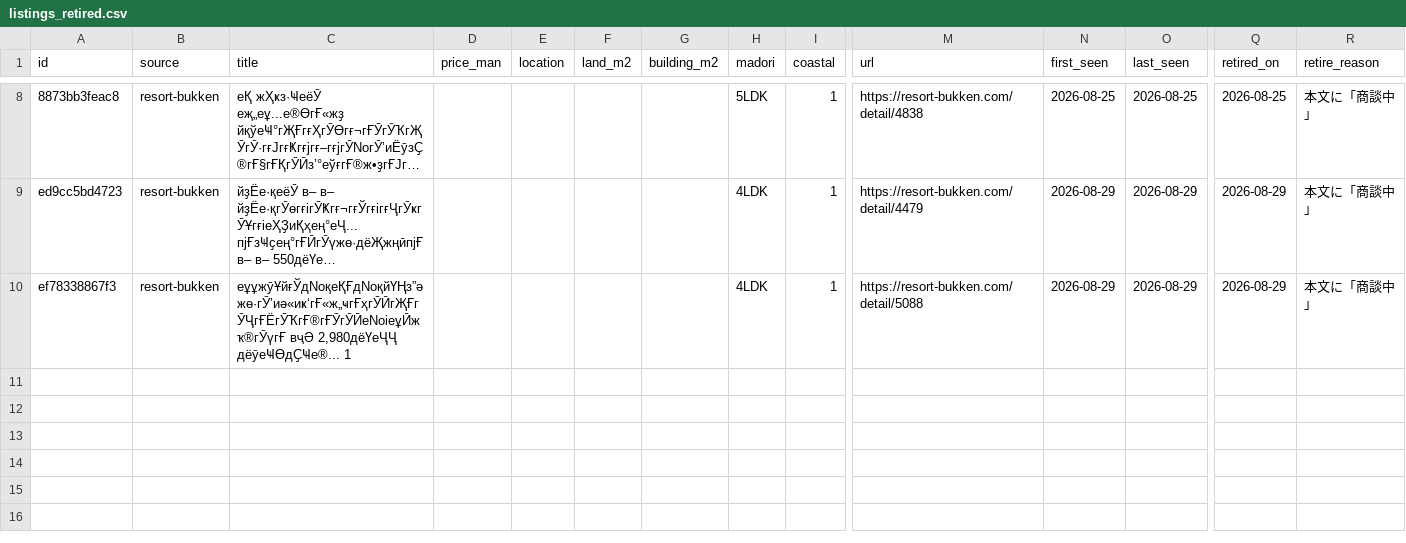
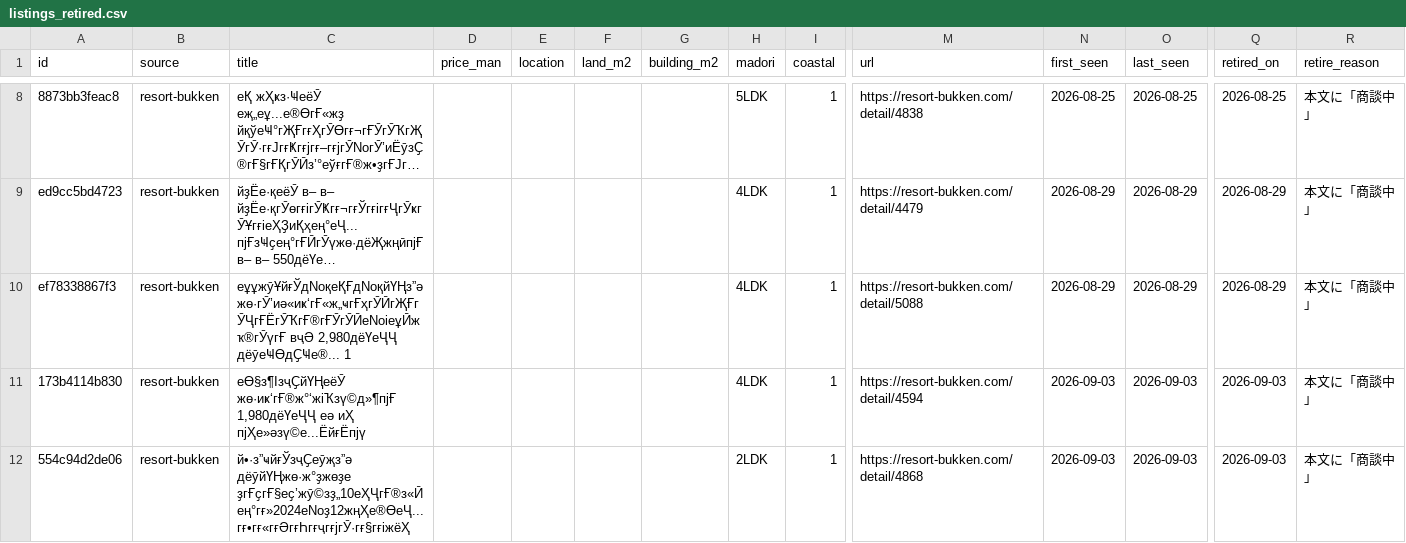
Before and after one commit to takasesomatenen/MOVING, a CSV file: data/listings_retired.csv, drawn as a sheet; only a part is shown, gaps mark what is left out; long unchanged cells end in …; rows hold the shown columns only; the diff names each change by its address in the sheet, - before the commit and + after, or states it on an @@ line.

```diff
--- a/data/listings_retired.csv
+++ b/data/listings_retired.csv
+row 11: 173b4114b830 | resort-bukken | еӨ§з¶ІзҷҪйҮҢеёӮ жө·иҝ‘гҒ®ж°‘жіҠзү©д»¶пјҒ 1,980дёҮеҶҶ еә иҲ пјҲе»әзү©е...ЁйғЁпјү |  |  |  |  | 4LDK | 1 | https://resort-bukken.com/detail/4594 | 2026-09-03 | 2026-09-03 | 2026-09-03 | 本文に「商談中」
+row 12: 554c94d2de06 | resort-bukken | й•·з”ҹйғЎзҷҪеӯҗз”ә дёӯйҮҢжө·ж°ҙжөҙе ҙгҒҫгҒ§еҫ’жӯ©зҙ„10еҲҶгҒ®з«Ӣең°гғ»2024еNoҙ12жңҲе®ӨеҶ...гғ•гғ«гғӘгғҺгғҷгғјгӮ·гғ§гғіжёҲ |  |  |  |  | 2LDK | 1 | https://resort-bukken.com/detail/4868 | 2026-09-03 | 2026-09-03 | 2026-09-03 | 本文に「商談中」
```
Also changed, not shown: 2 other files.
